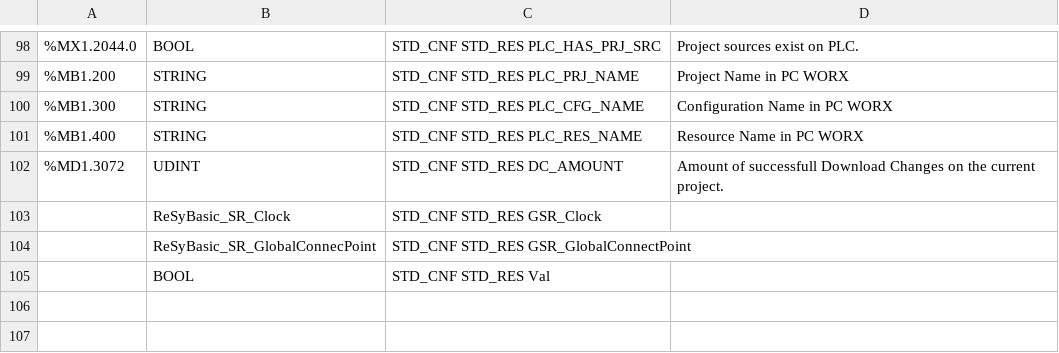
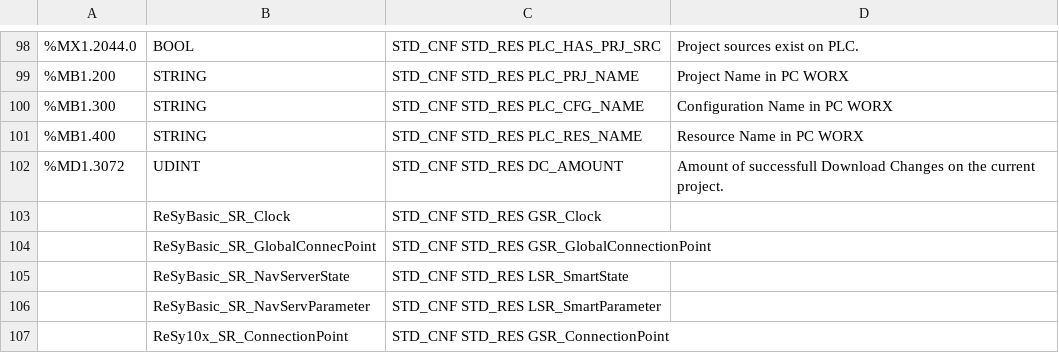
Before and after one commit to axhelp/resy104-command-confirmation, a CSV file: src/BusConfig_var.csv, drawn as a sheet; only a part is shown, gaps mark what is left out; removed rows and columns are numbered as before the commit, all else as after; the diff names each change by its address in the sheet, - before the commit and + after, or states it on an @@ line.

```diff
--- a/src/BusConfig_var.csv
+++ b/src/BusConfig_var.csv
-C104: STD_CNF STD_RES GSR_GlobalConnectPoint
+C104: STD_CNF STD_RES GSR_GlobalConnectionPoint
-row 105:  | BOOL | STD_CNF STD_RES Val
+row 105:  | ReSyBasic_SR_NavServerState | STD_CNF STD_RES LSR_SmartState
+row 106:  | ReSyBasic_SR_NavServParameter | STD_CNF STD_RES LSR_SmartParameter
+row 107:  | ReSy10x_SR_ConnectionPoint | STD_CNF STD_RES GSR_ConnectionPoint
```
Also changed, not shown: 19 other files.
